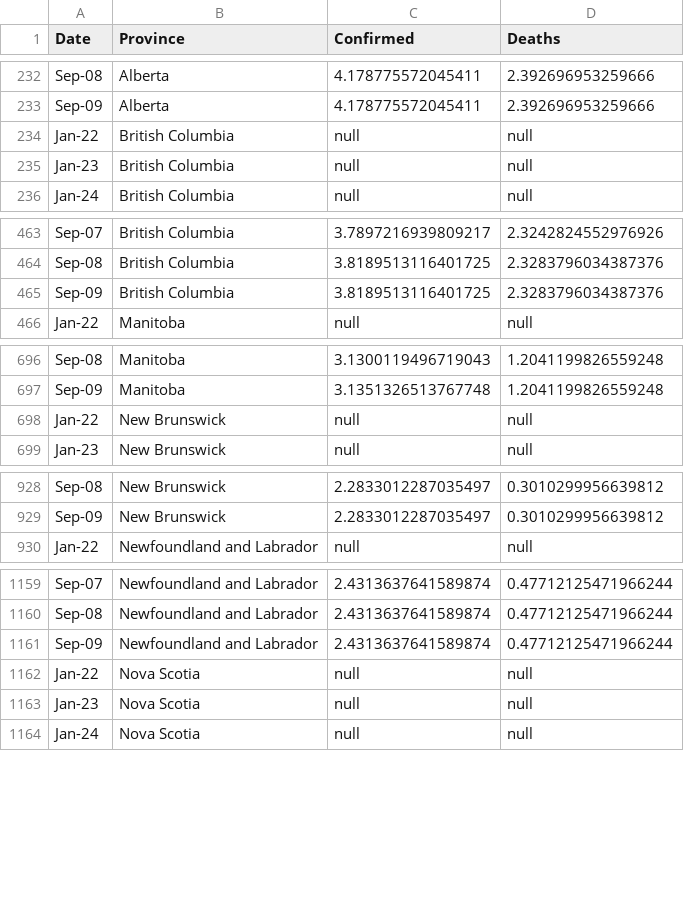
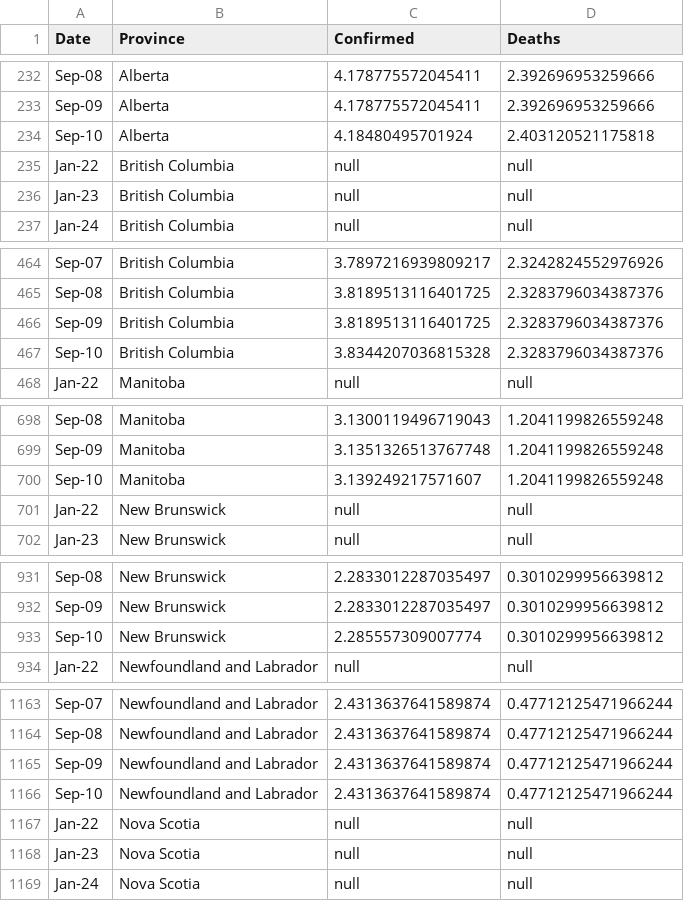
Before and after one commit to cdhoweinstitute/COVID-Canada, a CSV file: provinces_log.csv, drawn as a sheet; only a part is shown, gaps mark what is left out; the diff covers the shown part only; the diff names each change by its address in the sheet, - before the commit and + after, or states it on an @@ line.

```diff
--- a/provinces_log.csv
+++ b/provinces_log.csv
+row 234: Sep-10 | Alberta | 4.18480495701924 | 2.403120521175818
+row 467: Sep-10 | British Columbia | 3.8344207036815328 | 2.3283796034387376
+row 700: Sep-10 | Manitoba | 3.139249217571607 | 1.2041199826559248
+row 933: Sep-10 | New Brunswick | 2.285557309007774 | 0.3010299956639812
+row 1166: Sep-10 | Newfoundland and Labrador | 2.4313637641589874 | 0.47712125471966244
```
Also changed, not shown: 7 added rows elsewhere in this file, apple_mobility.csv, growth.csv, 4 other files.
